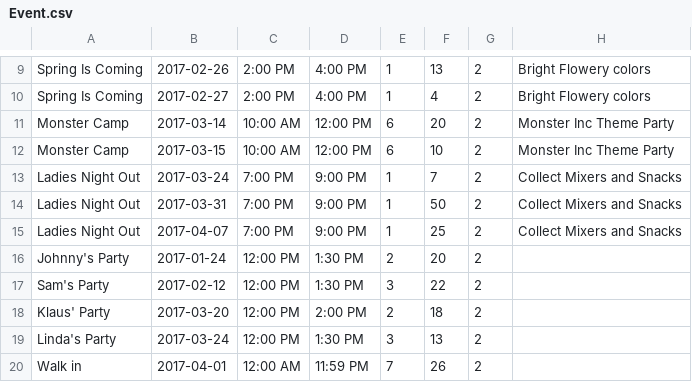
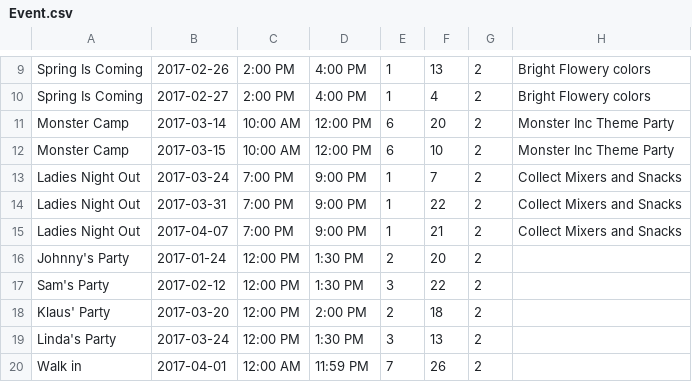
Before and after one commit to Yeupho/GOLEMS, a CSV file: db/datafiles/Event.csv, drawn as a sheet; only a part is shown, gaps mark what is left out.

Commit message:
Update Event.csv

```diff
--- a/db/datafiles/Event.csv
+++ b/db/datafiles/Event.csv
@@ -13,4 +13,4 @@ Monster Camp,2017-03-15,10:00 AM,12:00 PM,6,10,2,Monster Inc Theme Party
 Ladies Night Out,2017-03-24,7:00 PM,9:00 PM,1,7,2,Collect Mixers and Snacks
-Ladies Night Out,2017-03-31,7:00 PM,9:00 PM,1,50,2,Collect Mixers and Snacks
-Ladies Night Out,2017-04-07,7:00 PM,9:00 PM,1,25,2,Collect Mixers and Snacks
+Ladies Night Out,2017-03-31,7:00 PM,9:00 PM,1,22,2,Collect Mixers and Snacks
+Ladies Night Out,2017-04-07,7:00 PM,9:00 PM,1,21,2,Collect Mixers and Snacks
 Johnny's Party,2017-01-24,12:00 PM,1:30 PM,2,20,2,
```
